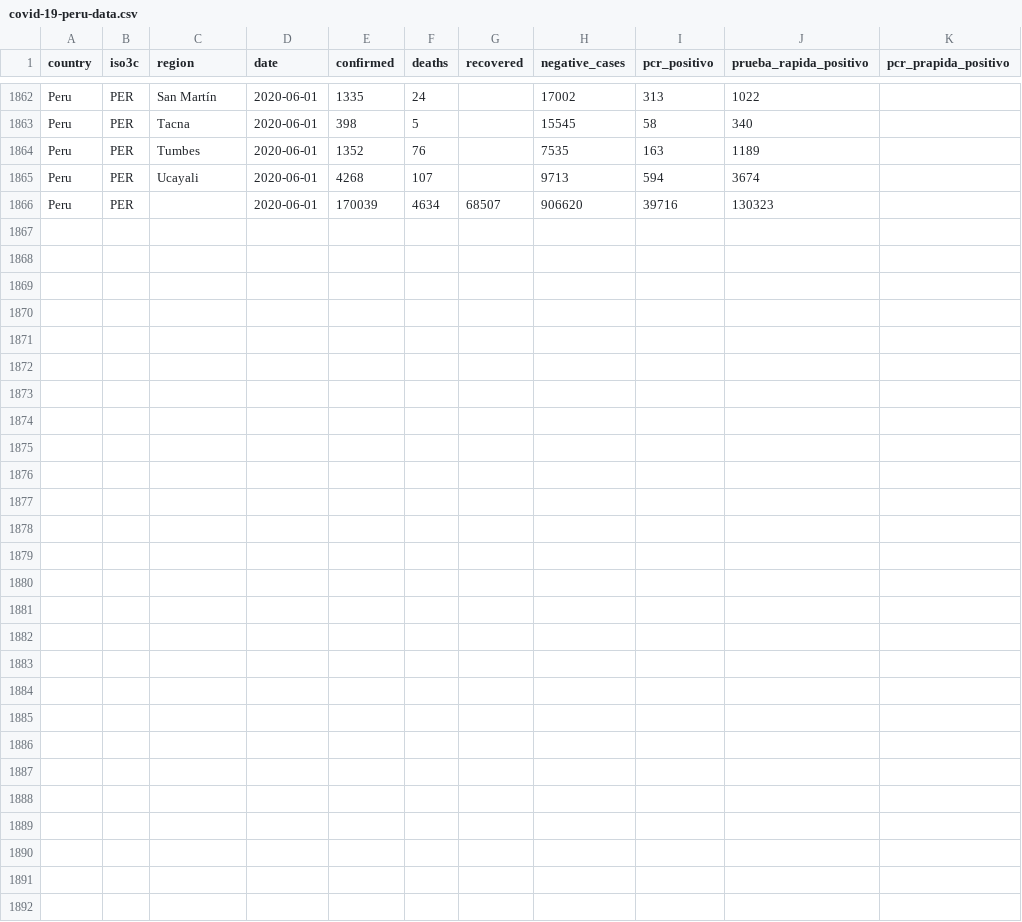
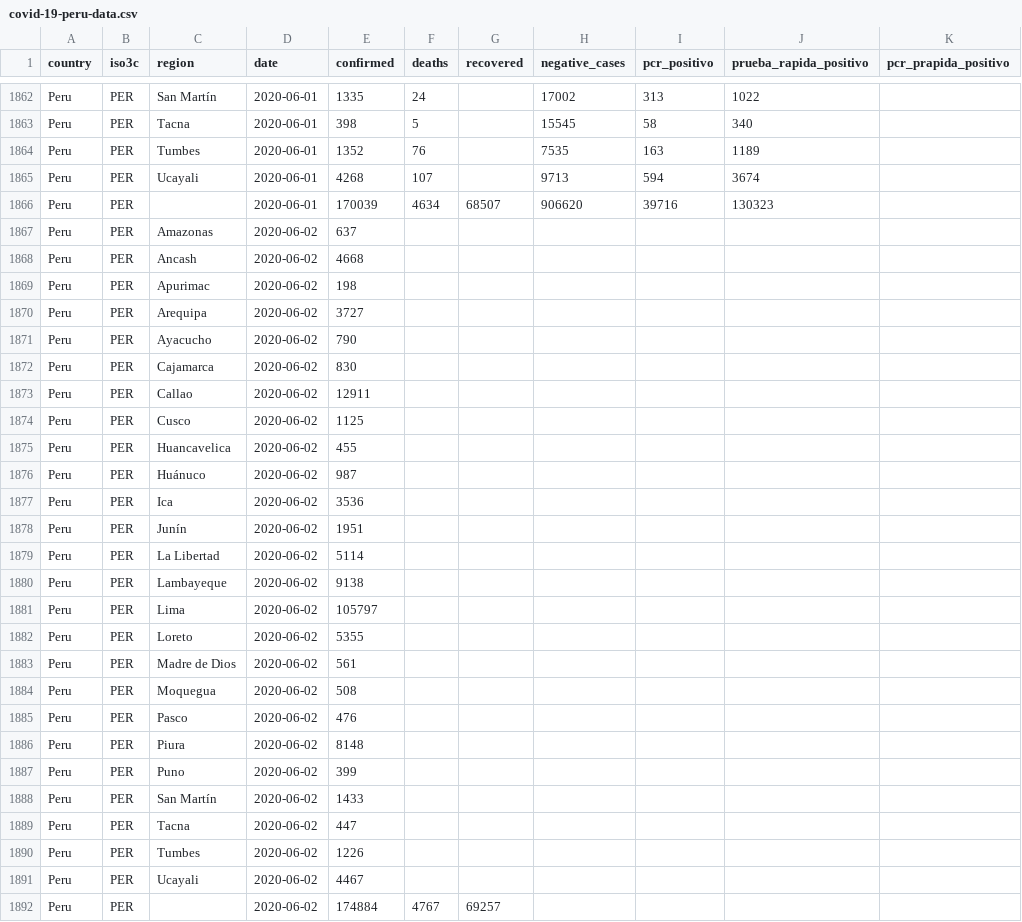
Before and after one commit to jmcastagnetto/covid-19-peru-data, a CSV file: datos/covid-19-peru-data.csv, drawn as a sheet; only a part is shown, gaps mark what is left out; the diff names each change by its address in the sheet, - before the commit and + after, or states it on an @@ line.

Commit message:
datos parciales, no se ha actualizado la Sala Situacional para el 2020-06-02

```diff
--- a/datos/covid-19-peru-data.csv
+++ b/datos/covid-19-peru-data.csv
+row 1867: Peru | PER | Amazonas | 2020-06-02 | 637
+row 1868: Peru | PER | Ancash | 2020-06-02 | 4668
+row 1869: Peru | PER | Apurimac | 2020-06-02 | 198
+row 1870: Peru | PER | Arequipa | 2020-06-02 | 3727
+row 1871: Peru | PER | Ayacucho | 2020-06-02 | 790
+row 1872: Peru | PER | Cajamarca | 2020-06-02 | 830
+row 1873: Peru | PER | Callao | 2020-06-02 | 12911
+row 1874: Peru | PER | Cusco | 2020-06-02 | 1125
+row 1875: Peru | PER | Huancavelica | 2020-06-02 | 455
+row 1876: Peru | PER | Huánuco | 2020-06-02 | 987
+row 1877: Peru | PER | Ica | 2020-06-02 | 3536
+row 1878: Peru | PER | Junín | 2020-06-02 | 1951
+row 1879: Peru | PER | La Libertad | 2020-06-02 | 5114
+row 1880: Peru | PER | Lambayeque | 2020-06-02 | 9138
+row 1881: Peru | PER | Lima | 2020-06-02 | 105797
+row 1882: Peru | PER | Loreto | 2020-06-02 | 5355
+row 1883: Peru | PER | Madre de Dios | 2020-06-02 | 561
+row 1884: Peru | PER | Moquegua | 2020-06-02 | 508
+row 1885: Peru | PER | Pasco | 2020-06-02 | 476
+row 1886: Peru | PER | Piura | 2020-06-02 | 8148
+row 1887: Peru | PER | Puno | 2020-06-02 | 399
+row 1888: Peru | PER | San Martín | 2020-06-02 | 1433
+row 1889: Peru | PER | Tacna | 2020-06-02 | 447
+row 1890: Peru | PER | Tumbes | 2020-06-02 | 1226
+row 1891: Peru | PER | Ucayali | 2020-06-02 | 4467
+row 1892: Peru | PER |  | 2020-06-02 | 174884 | 4767 | 69257
```
Also changed, not shown: 1 other file.
